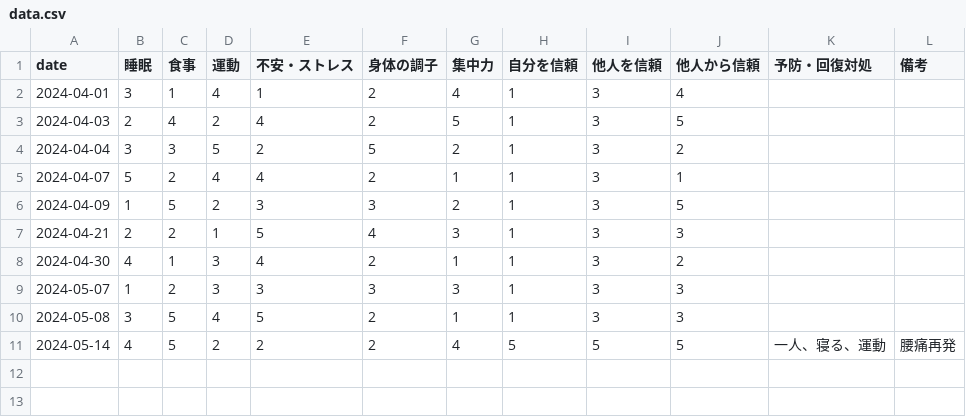
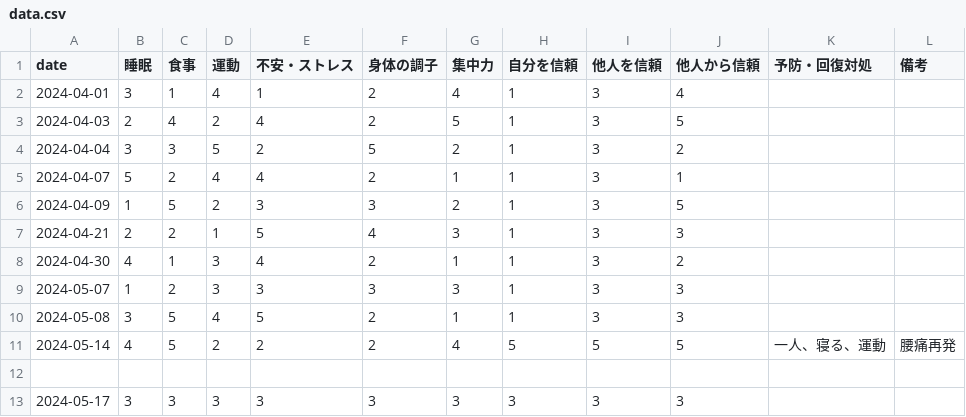
Before and after one commit to mogise/selfcare, a CSV file: data.csv, drawn as a sheet; the diff names each change by its address in the sheet, - before the commit and + after, or states it on an @@ line.

```diff
--- a/data.csv
+++ b/data.csv
+row 12: (empty)
+row 13: 2024-05-17 | 3 | 3 | 3 | 3 | 3 | 3 | 3 | 3 | 3
```
Also changed, not shown: 3 other files.
